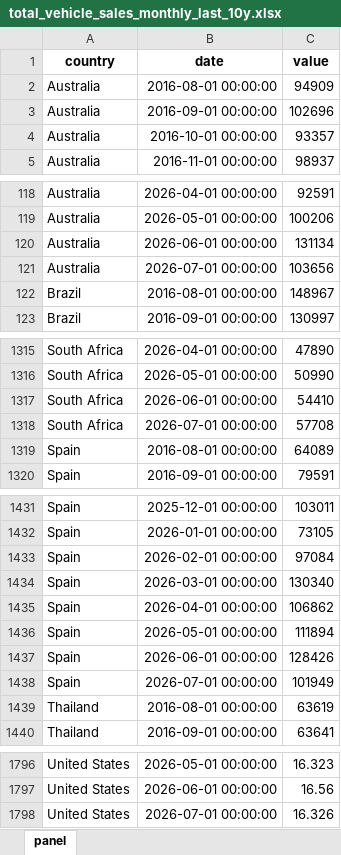
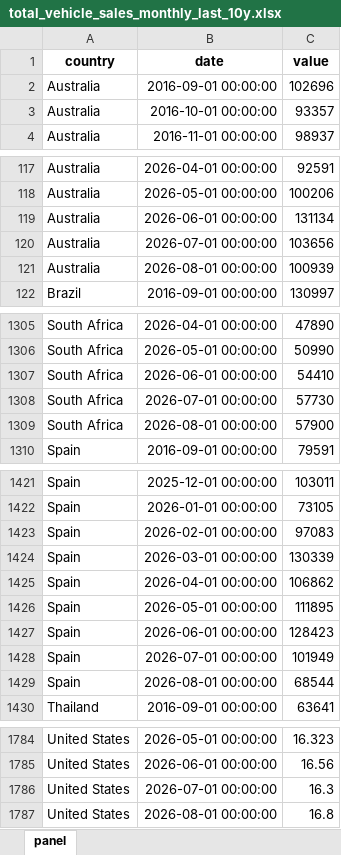
Before and after one commit to The-Mars-Guy/vehicle-sales-pages, an Excel workbook: data/latest/total_vehicle_sales_monthly_last_10y.xlsx, sheet panel, drawn as a sheet; only a part is shown, gaps mark what is left out; values as stored, in another font and other column widths than the file's, no borders; removed rows and columns are numbered as before the commit, all else as after; the diff covers the shown part only; the diff names each change by its address in the sheet, - before the commit and + after, or states it on an @@ line.

```diff
--- a/data/latest/total_vehicle_sales_monthly_last_10y.xlsx (sheet panel)
+++ b/data/latest/total_vehicle_sales_monthly_last_10y.xlsx (sheet panel)
-row 2: Australia | 2016-08-01 00:00:00 | 94909
-row 122: Brazil | 2016-08-01 00:00:00 | 148967
+row 121: Australia | 2026-08-01 00:00:00 | 100939
-C1308 (value): 57708
+C1308 (value): 57730
-row 1319: Spain | 2016-08-01 00:00:00 | 64089
+row 1309: South Africa | 2026-08-01 00:00:00 | 57900
-C1423 (value): 97084
+C1423 (value): 97083
-C1424 (value): 130340
+C1424 (value): 130339
-C1426 (value): 111894
+C1426 (value): 111895
-C1427 (value): 128426
+C1427 (value): 128423
-row 1439: Thailand | 2016-08-01 00:00:00 | 63619
+row 1429: Spain | 2026-08-01 00:00:00 | 68544
-C1786 (value): 16.326
+C1786 (value): 16.3
+row 1787: United States | 2026-08-01 00:00:00 | 16.8
```
Also changed, not shown: 11 removed rows elsewhere in this sheet, data/latest/master_total_vehicle_sales.xlsx, public/data/latest/master_total_vehicle_sales.xlsx, 7 other files.
